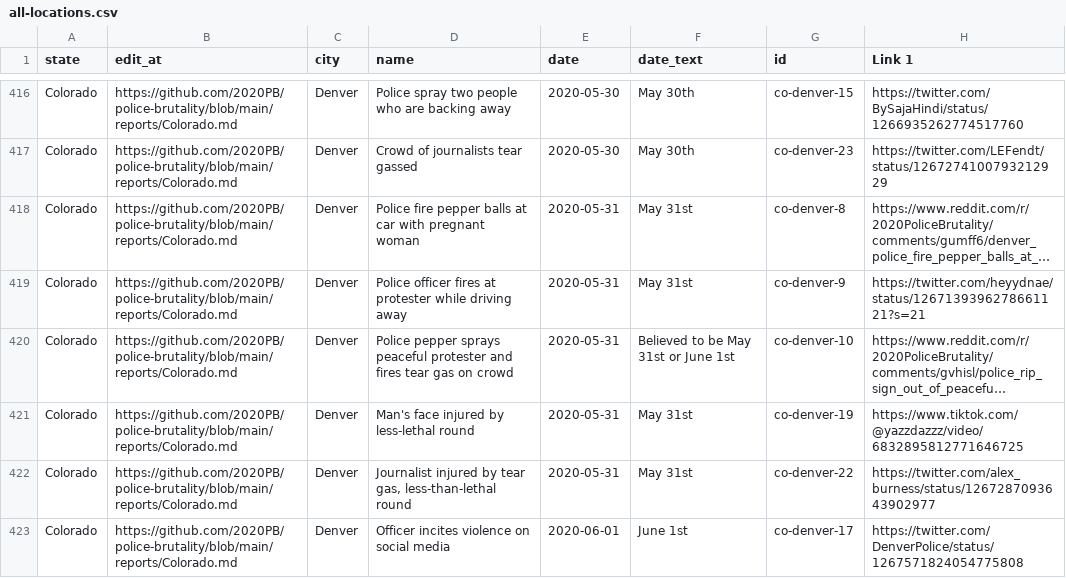
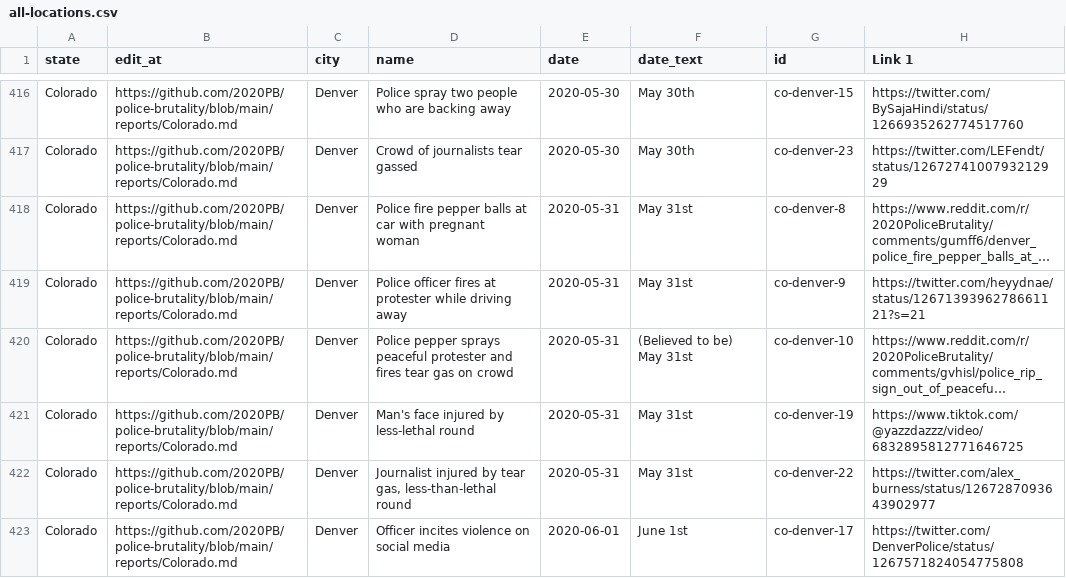
Before and after one commit to 2020PB/police-brutality, a CSV file: all-locations.csv, drawn as a sheet; only a part is shown, gaps mark what is left out; long unchanged cells end in …; the diff covers the shown part only; the diff names each change by its address in the sheet, - before the commit and + after, or states it on an @@ line.

Commit message:
Update data_build to output generated at 54dfa90

```diff
--- a/all-locations.csv
+++ b/all-locations.csv
-F420 (date_text): Believed to be May 31st or June 1st
+F420 (date_text): (Believed to be) May 31st
```
Also changed, not shown: 8 edited cells elsewhere in this file, 3 other files.
